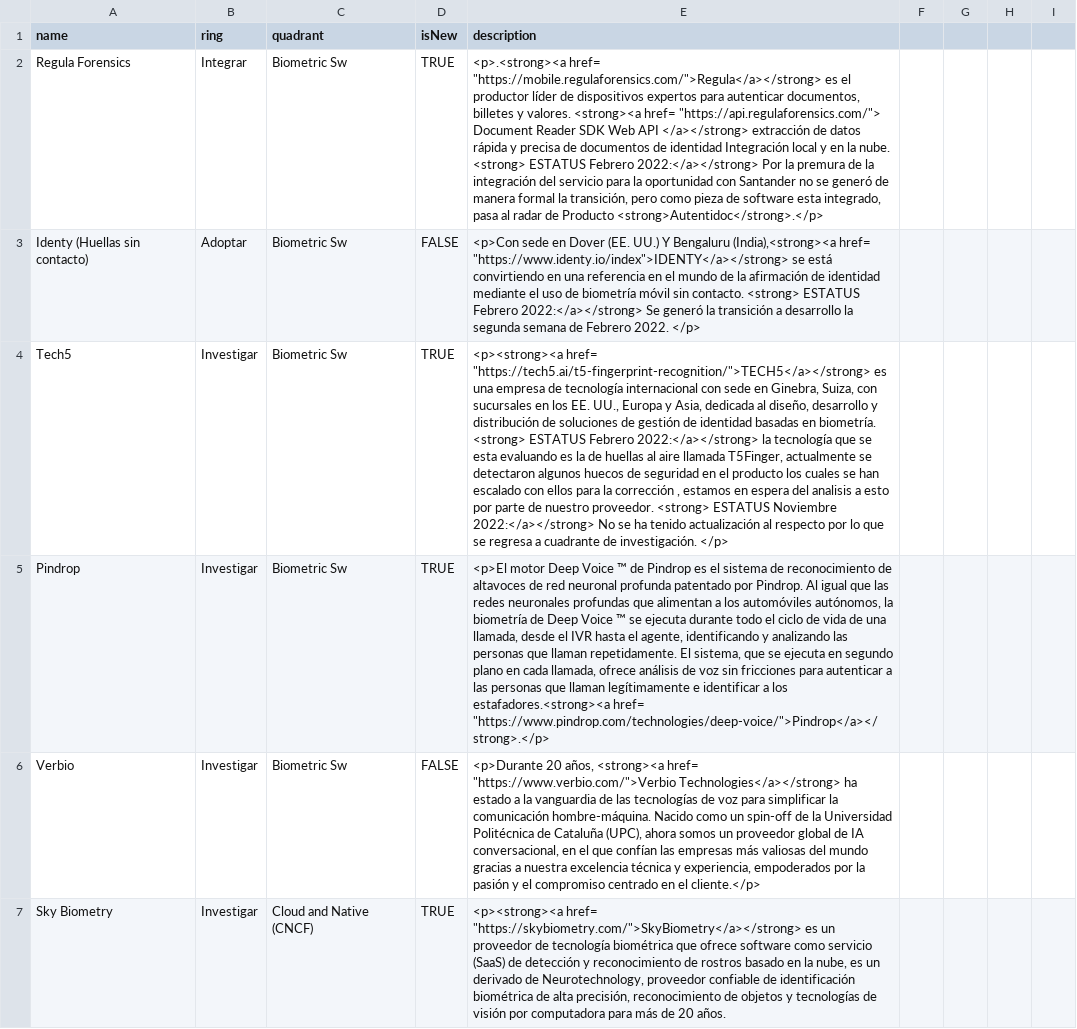
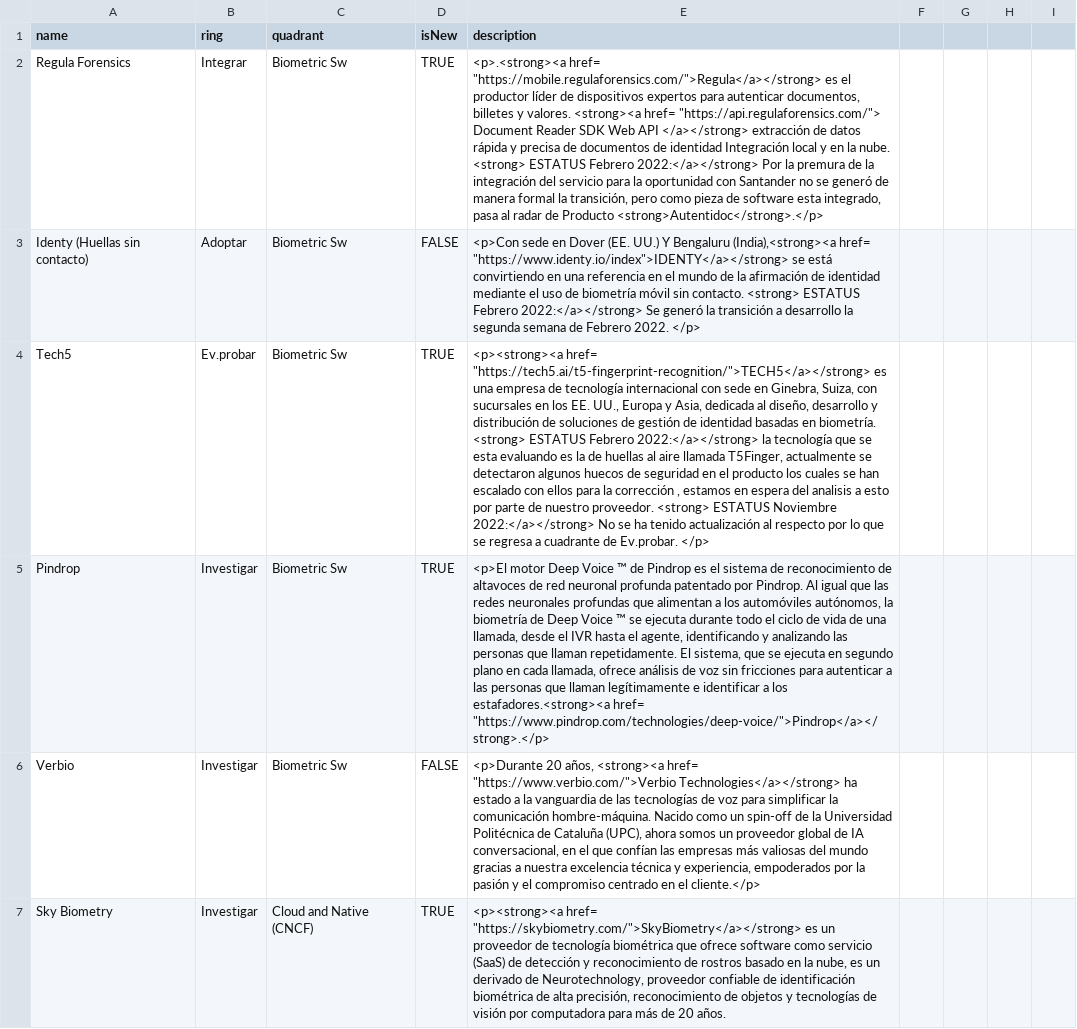
Before and after one commit to jpmejiag/radar_ba, a CSV file: BA_Technology Radar.csv, drawn as a sheet; only a part is shown; the diff names each change by its address in the sheet, - before the commit and + after, or states it on an @@ line.

Commit message:
Update BA_Technology Radar.csv

```diff
--- a/BA_Technology Radar.csv
+++ b/BA_Technology Radar.csv
-B4 (ring): Investigar
+B4 (ring): Ev.probar
-E4 (description): …cuadrante de investigación. </p>
+E4 (description): …cuadrante de Ev.probar. </p>
```
